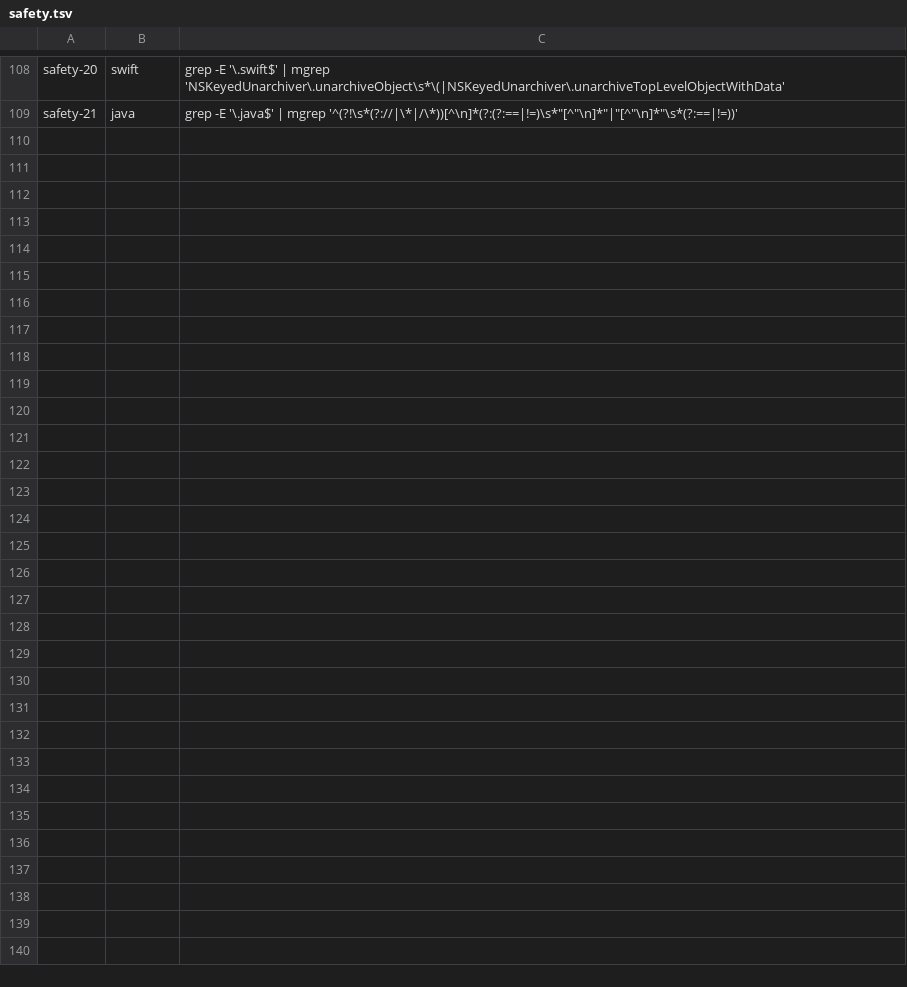
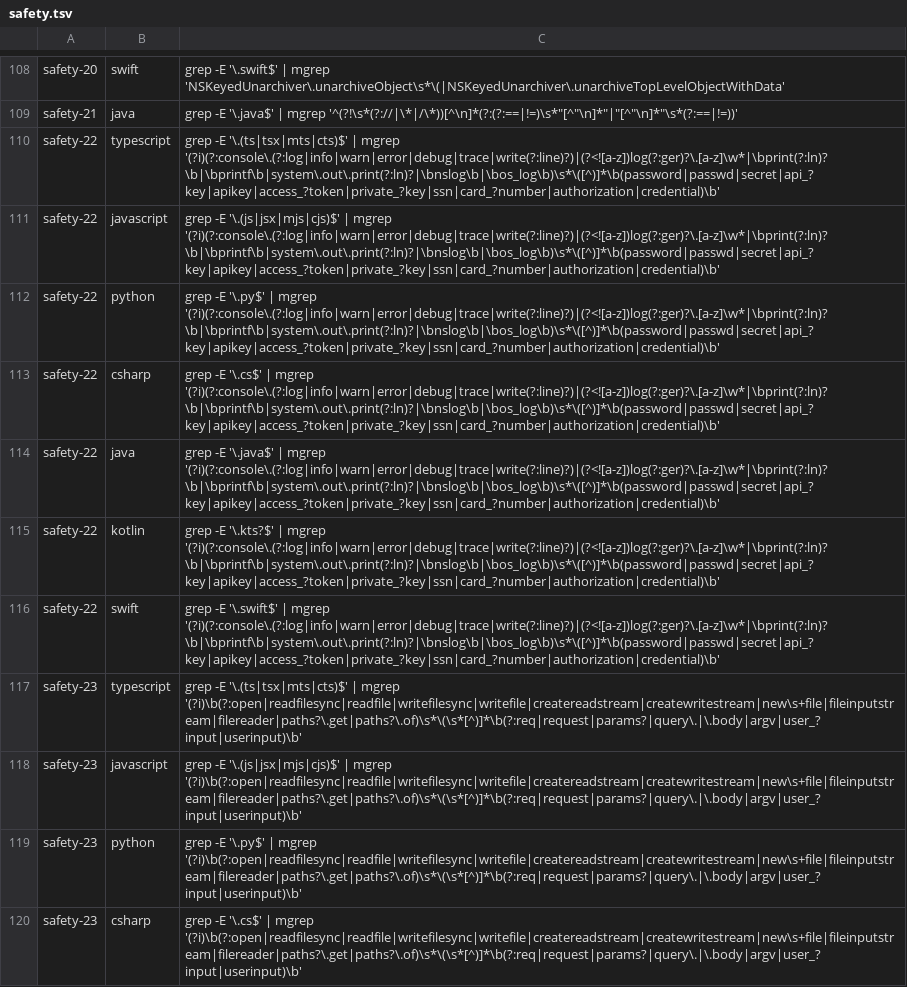
Before and after one commit to user538295/claude_goodies, a TSV file: skills/clean-code-review/scripts/checks/safety.tsv, drawn as a sheet; only a part is shown, gaps mark what is left out; the diff covers the shown part only.

Commit message:
feat(clean-code-review): add five detection checks (arch-13/14, safety-22/23/24)
## New architecture checks

Two production-scale defects that pass every dev-dataset test yet
degrade or leak in production had no coverage. Both are scriptable
across all 7 languages.

- `arch-13` — Unbounded query without pagination: flags `findAll()`,
  `.objects.all()`, `SELECT *` with no `LIMIT`.
- `arch-14` — Environment variable read inline in business logic:
  flags `process.env` / `os.environ` / `System.getenv` reads outside
  the composition root; added to `SKIP_TESTS` in `collect.sh` so test
  files are exempt.

## New safety checks

Three runtime defects completing existing families — the log-leak
counterpart to safety-14, the filesystem sink of the injection trio,
and the comparison-side money bug beside safety-16.

- `safety-22` — Sensitive data written to logs (credential-named
  identifier in a log/print call).
- `safety-23` — User-controlled path reaching the filesystem
  (request-derived path into an open/read/write without normalization).
- `safety-24` — Float equality comparison (`==`/`!=` against a decimal
  literal).

## Wiring and counts

- Check patterns added to `scripts/checks/arch.tsv` (14 rows) and
  `scripts/checks/safety.tsv` (21 rows), 7 languages each.
- Positive/negative corpus rows added to `tests/corpus.tsv` for every
  new check.
- Count bumps propagated: `SKILL.md` (110→115, arch 12→14, safety
  21→24), both `groups/*.md` STATUS footers, and `synthesizer.md`
  expected-count tables.

```diff
--- a/skills/clean-code-review/scripts/checks/safety.tsv
+++ b/skills/clean-code-review/scripts/checks/safety.tsv
@@ -109 +109,12 @@ safety-20	swift	grep -E '\.swift$' | mgrep 'NSKeyedUnarchiver\.unarchiveObject\s
 safety-21	java	grep -E '\.java$' | mgrep '^(?!\s*(?://|\*|/\*))[^\n]*(?:(?:==|!=)\s*"[^"\n]*"|"[^"\n]*"\s*(?:==|!=))'
+safety-22	typescript	grep -E '\.(ts|tsx|mts|cts)$' | mgrep '(?i)(?:console\.(?:log|info|warn|error|debug|trace|write(?:line)?)|(?<![a-z])log(?:ger)?\.[a-z]\w*|\bprint(?:ln)?\b|\bprintf\b|system\.out\.print(?:ln)?|\bnslog\b|\bos_log\b)\s*\([^)]*\b(password|passwd|secret|api_?key|apikey|access_?token|private_?key|ssn|card_?number|authorization|credential)\b'
+safety-22	javascript	grep -E '\.(js|jsx|mjs|cjs)$' | mgrep '(?i)(?:console\.(?:log|info|warn|error|debug|trace|write(?:line)?)|(?<![a-z])log(?:ger)?\.[a-z]\w*|\bprint(?:ln)?\b|\bprintf\b|system\.out\.print(?:ln)?|\bnslog\b|\bos_log\b)\s*\([^)]*\b(password|passwd|secret|api_?key|apikey|access_?token|private_?key|ssn|card_?number|authorization|credential)\b'
+safety-22	python	grep -E '\.py$' | mgrep '(?i)(?:console\.(?:log|info|warn|error|debug|trace|write(?:line)?)|(?<![a-z])log(?:ger)?\.[a-z]\w*|\bprint(?:ln)?\b|\bprintf\b|system\.out\.print(?:ln)?|\bnslog\b|\bos_log\b)\s*\([^)]*\b(password|passwd|secret|api_?key|apikey|access_?token|private_?key|ssn|card_?number|authorization|credential)\b'
+safety-22	csharp	grep -E '\.cs$' | mgrep '(?i)(?:console\.(?:log|info|warn|error|debug|trace|write(?:line)?)|(?<![a-z])log(?:ger)?\.[a-z]\w*|\bprint(?:ln)?\b|\bprintf\b|system\.out\.print(?:ln)?|\bnslog\b|\bos_log\b)\s*\([^)]*\b(password|passwd|secret|api_?key|apikey|access_?token|private_?key|ssn|card_?number|authorization|credential)\b'
+safety-22	java	grep -E '\.java$' | mgrep '(?i)(?:console\.(?:log|info|warn|error|debug|trace|write(?:line)?)|(?<![a-z])log(?:ger)?\.[a-z]\w*|\bprint(?:ln)?\b|\bprintf\b|system\.out\.print(?:ln)?|\bnslog\b|\bos_log\b)\s*\([^)]*\b(password|passwd|secret|api_?key|apikey|access_?token|private_?key|ssn|card_?number|authorization|credential)\b'
+safety-22	kotlin	grep -E '\.kts?$' | mgrep '(?i)(?:console\.(?:log|info|warn|error|debug|trace|write(?:line)?)|(?<![a-z])log(?:ger)?\.[a-z]\w*|\bprint(?:ln)?\b|\bprintf\b|system\.out\.print(?:ln)?|\bnslog\b|\bos_log\b)\s*\([^)]*\b(password|passwd|secret|api_?key|apikey|access_?token|private_?key|ssn|card_?number|authorization|credential)\b'
+safety-22	swift	grep -E '\.swift$' | mgrep '(?i)(?:console\.(?:log|info|warn|error|debug|trace|write(?:line)?)|(?<![a-z])log(?:ger)?\.[a-z]\w*|\bprint(?:ln)?\b|\bprintf\b|system\.out\.print(?:ln)?|\bnslog\b|\bos_log\b)\s*\([^)]*\b(password|passwd|secret|api_?key|apikey|access_?token|private_?key|ssn|card_?number|authorization|credential)\b'
+safety-23	typescript	grep -E '\.(ts|tsx|mts|cts)$' | mgrep '(?i)\b(?:open|readfilesync|readfile|writefilesync|writefile|createreadstream|createwritestream|new\s+file|fileinputstream|filereader|paths?\.get|paths?\.of)\s*\(\s*[^)]*\b(?:req|request|params?|query\.|\.body|argv|user_?input|userinput)\b'
+safety-23	javascript	grep -E '\.(js|jsx|mjs|cjs)$' | mgrep '(?i)\b(?:open|readfilesync|readfile|writefilesync|writefile|createreadstream|createwritestream|new\s+file|fileinputstream|filereader|paths?\.get|paths?\.of)\s*\(\s*[^)]*\b(?:req|request|params?|query\.|\.body|argv|user_?input|userinput)\b'
+safety-23	python	grep -E '\.py$' | mgrep '(?i)\b(?:open|readfilesync|readfile|writefilesync|writefile|createreadstream|createwritestream|new\s+file|fileinputstream|filereader|paths?\.get|paths?\.of)\s*\(\s*[^)]*\b(?:req|request|params?|query\.|\.body|argv|user_?input|userinput)\b'
+safety-23	csharp	grep -E '\.cs$' | mgrep '(?i)\b(?:open|readfilesync|readfile|writefilesync|writefile|createreadstream|createwritestream|new\s+file|fileinputstream|filereader|paths?\.get|paths?\.of)\s*\(\s*[^)]*\b(?:req|request|params?|query\.|\.body|argv|user_?input|userinput)\b'
```
Also changed, not shown: 10 added rows elsewhere in this file, skills/clean-code-review/scripts/checks/arch.tsv, 6 other files.
